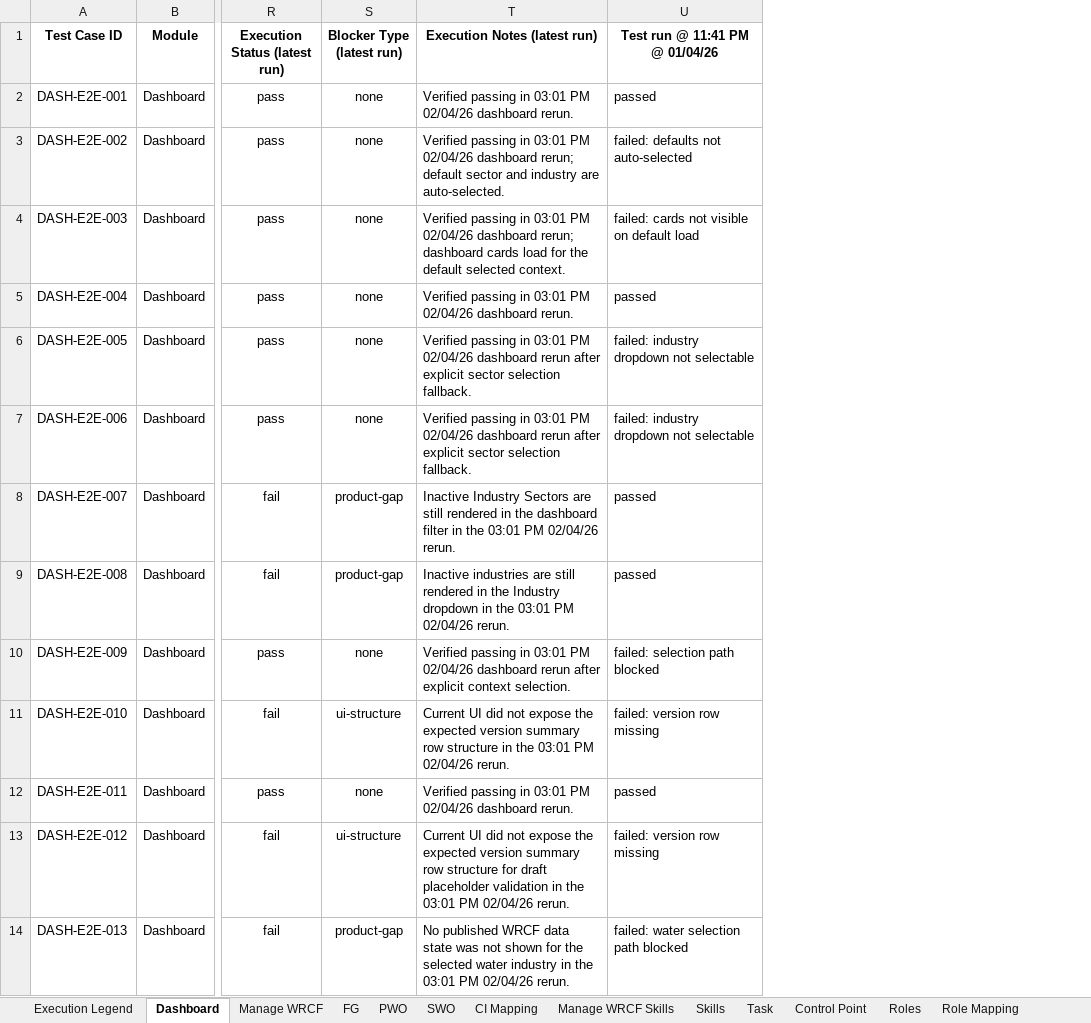
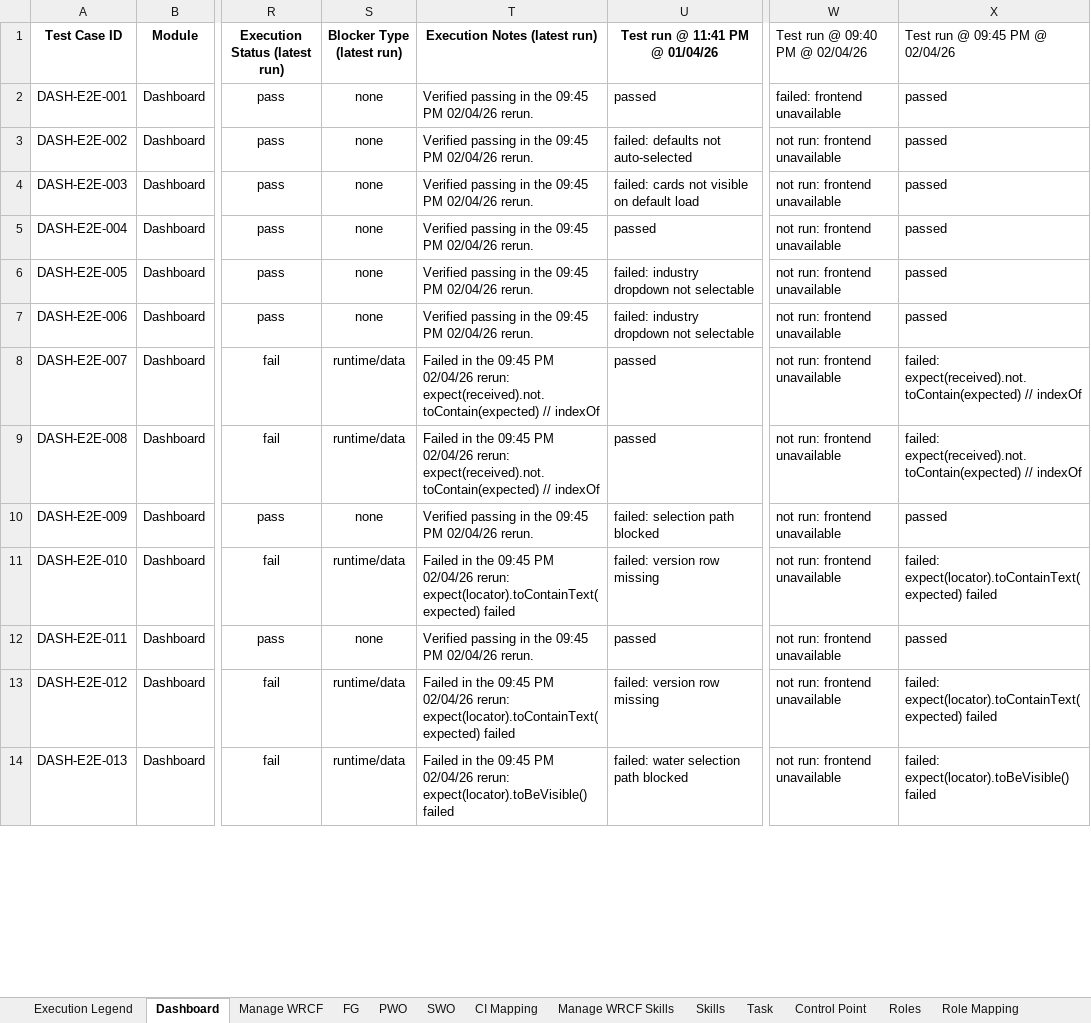
Before and after one commit to Whizard-Pvt-Ltd/whizard-platform, an Excel workbook: temp/WRCF End-to-End Test Cases_reverified.xlsx, sheet Dashboard, drawn as a sheet; only a part is shown, gaps mark what is left out; values as stored, in another font and other column widths than the file's, no borders; the diff covers the shown part only; the diff names each change by its address in the sheet, - before the commit and + after, or states it on an @@ line.

```diff
--- a/temp/WRCF End-to-End Test Cases_reverified.xlsx (sheet Dashboard)
+++ b/temp/WRCF End-to-End Test Cases_reverified.xlsx (sheet Dashboard)
+column W (Test run @ 09:40 PM @ 02/04/26), rows 2-14: failed: frontend unavailable | not run: frontend unavailable | not run: frontend unavailable | not run: frontend unavailable | not run: frontend unavailable | not run: frontend unavailable | not run: frontend unavailable | not run: frontend unavailable | not run: frontend unavailable | not run: frontend unavailable | not run: frontend unavailable | not run: frontend unavailable | not run: frontend unavailable
+column X (Test run @ 09:45 PM @ 02/04/26), rows 2-14: passed | passed | passed | passed | passed | passed | failed: expect(received).not.toContain(expected) // indexOf | failed: expect(received).not.toContain(expected) // indexOf | passed | failed: expect(locator).toContainText(expected) failed | passed | failed: expect(locator).toContainText(expected) failed | failed: expect(locator).toBeVisible() failed
-T2 (Execution Notes (latest run)): …passing in 03:01 PM 02/04/26 dashboard rerun.
+T2 (Execution Notes (latest run)): …passing in the 09:45 PM 02/04/26 rerun.
-T3 (Execution Notes (latest run)): …passing in 03:01 PM 02/04/26 dashboard rerun; default sector and industry are auto-selected.
+T3 (Execution Notes (latest run)): …passing in the 09:45 PM 02/04/26 rerun.
-T4 (Execution Notes (latest run)): …passing in 03:01 PM 02/04/26 dashboard rerun; dashboard cards load for the default selected context.
+T4 (Execution Notes (latest run)): …passing in the 09:45 PM 02/04/26 rerun.
-T5 (Execution Notes (latest run)): …passing in 03:01 PM 02/04/26 dashboard rerun.
+T5 (Execution Notes (latest run)): …passing in the 09:45 PM 02/04/26 rerun.
-T6:T7 (Execution Notes (latest run)): …passing in 03:01 PM 02/04/26 dashboard rerun after explicit sector selection fallback.
+T6:T7 (Execution Notes (latest run)): …passing in the 09:45 PM 02/04/26 rerun.
-S8:S9 (Blocker Type (latest run)): product-gap
+S8:S9 (Blocker Type (latest run)): runtime/data
-T8 (Execution Notes (latest run)): Inactive Industry Sectors are still rendered in the dashboard filter in the 03:01 PM 02/04/26 rerun.
+T8 (Execution Notes (latest run)): Failed in the 09:45 PM 02/04/26 rerun: expect(received).not.toContain(expected) // indexOf
-T9 (Execution Notes (latest run)): Inactive industries are still rendered in the Industry dropdown in the 03:01 PM 02/04/26 rerun.
+T9 (Execution Notes (latest run)): Failed in the 09:45 PM 02/04/26 rerun: expect(received).not.toContain(expected) // indexOf
-T10 (Execution Notes (latest run)): …passing in 03:01 PM 02/04/26 dashboard rerun after explicit context selection.
+T10 (Execution Notes (latest run)): …passing in the 09:45 PM 02/04/26 rerun.
-S11 (Blocker Type (latest run)): ui-structure
+S11 (Blocker Type (latest run)): runtime/data
-T11 (Execution Notes (latest run)): Current UI did not expose the expected version summary row structure in the 03:01 PM 02/04/26 rerun.
+T11 (Execution Notes (latest run)): Failed in the 09:45 PM 02/04/26 rerun: expect(locator).toContainText(expected) failed
-T12 (Execution Notes (latest run)): …passing in 03:01 PM 02/04/26 dashboard rerun.
+T12 (Execution Notes (latest run)): …passing in the 09:45 PM 02/04/26 rerun.
-S13 (Blocker Type (latest run)): ui-structure
+S13 (Blocker Type (latest run)): runtime/data
-T13 (Execution Notes (latest run)): Current UI did not expose the expected version summary row structure for draft placeholder validation in the 03:01 PM 02/04/26 rerun.
+T13 (Execution Notes (latest run)): Failed in the 09:45 PM 02/04/26 rerun: expect(locator).toContainText(expected) failed
-S14 (Blocker Type (latest run)): product-gap
+S14 (Blocker Type (latest run)): runtime/data
-T14 (Execution Notes (latest run)): No published WRCF data state was not shown for the selected water industry in the 03:01 PM 02/04/26 rerun.
+T14 (Execution Notes (latest run)): Failed in the 09:45 PM 02/04/26 rerun: expect(locator).toBeVisible() failed
```
Also changed, not shown: 18 edited cells elsewhere in this sheet, sheet CI Mapping, sheet Manage WRCF, sheet Role Mapping, sheet Control Point, sheet Roles, sheet FG, 5 more sheets, hidden cells, 22 other files.
